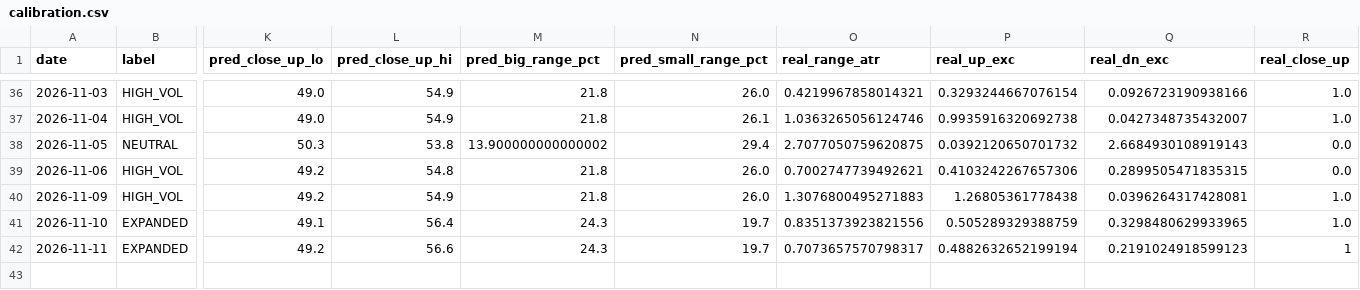
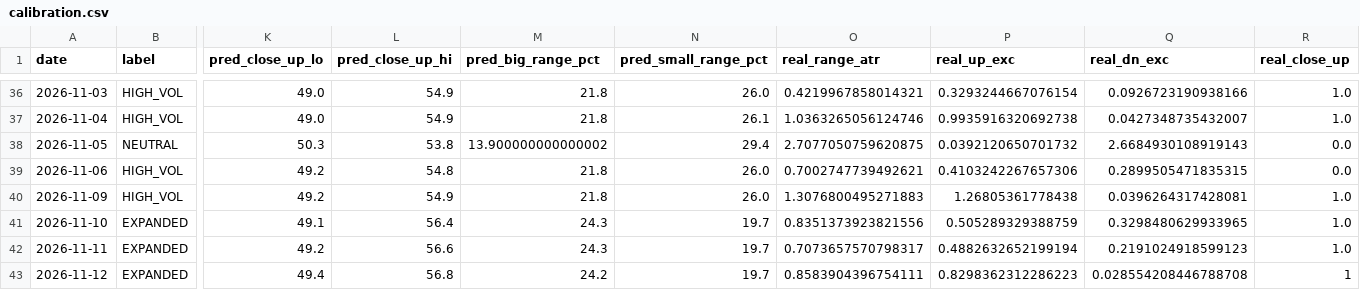
Before and after one commit to johnsontrades1/session-conditions, a CSV file: data/calibration.csv, drawn as a sheet; only a part is shown, gaps mark what is left out; rows hold the shown columns only; the diff names each change by its address in the sheet, - before the commit and + after, or states it on an @@ line.

```diff
--- a/data/calibration.csv
+++ b/data/calibration.csv
-R42 (real_close_up): 1
+R42 (real_close_up): 1.0
+row 43: 2026-11-12 | EXPANDED | 49.4 | 56.8 | 24.2 | 19.7 | 0.8583904396754111 | 0.8298362312286223 | 0.028554208446788708 | 1
```
Also changed, not shown: 2 other files.
